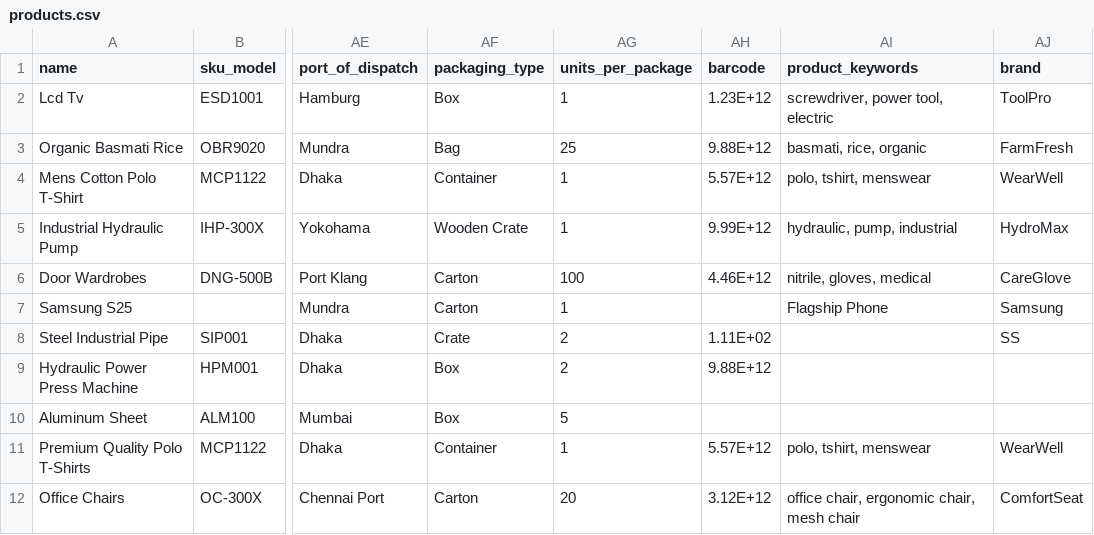
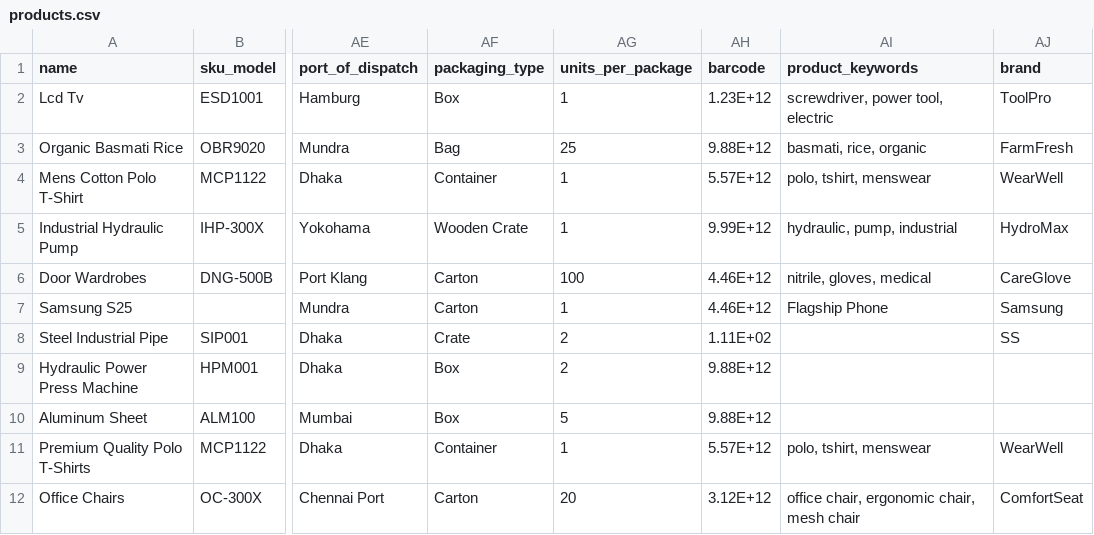
Before and after one commit to deepakPEP/AutomationTesting, a CSV file: src/data/products.csv, drawn as a sheet; only a part is shown, gaps mark what is left out; the diff names each change by its address in the sheet, - before the commit and + after, or states it on an @@ line.

Commit message:
products.csv push

```diff
--- a/src/data/products.csv
+++ b/src/data/products.csv
-AH7 (barcode): (empty)
+AH7 (barcode): 4.46E+12
-AH10 (barcode): (empty)
+AH10 (barcode): 9.88E+12
```
